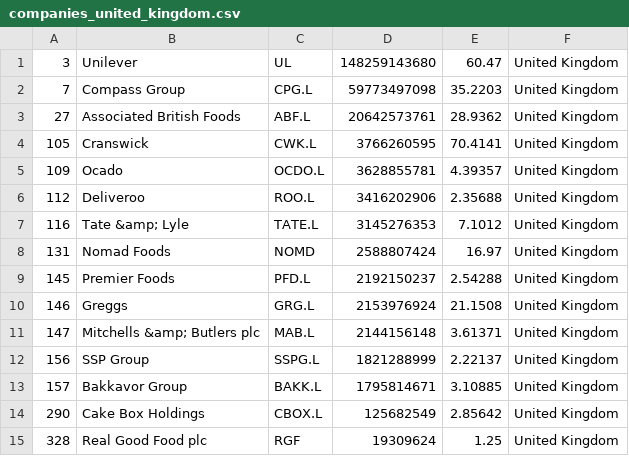
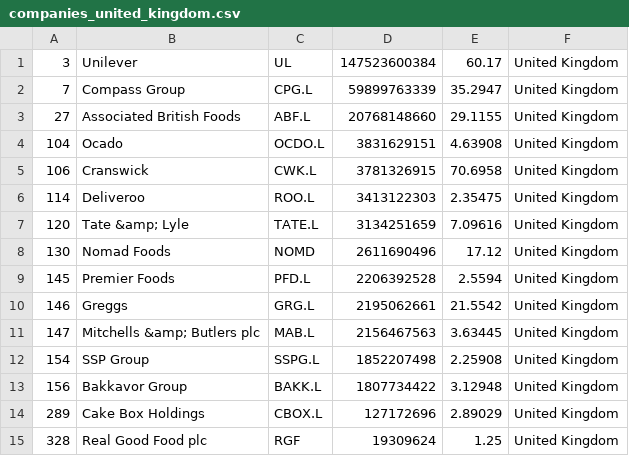
Before and after one commit to andaribu/merida-june-6-2024, a CSV file: companies_united_kingdom.csv, drawn as a sheet.

```diff
--- a/companies_united_kingdom.csv
+++ b/companies_united_kingdom.csv
@@ -1,15 +1,15 @@
-"3","Unilever","UL","148259143680","60.47","United Kingdom"
-"7","Compass Group","CPG.L","59773497098","35.2203","United Kingdom"
-"27","Associated British Foods","ABF.L","20642573761","28.9362","United Kingdom"
-"105","Cranswick","CWK.L","3766260595","70.4141","United Kingdom"
-"109","Ocado","OCDO.L","3628855781","4.39357","United Kingdom"
-"112","Deliveroo","ROO.L","3416202906","2.35688","United Kingdom"
-"116","Tate &amp; Lyle","TATE.L","3145276353","7.1012","United Kingdom"
-"131","Nomad Foods","NOMD","2588807424","16.97","United Kingdom"
-"145","Premier Foods","PFD.L","2192150237","2.54288","United Kingdom"
-"146","Greggs","GRG.L","2153976924","21.1508","United Kingdom"
-"147","Mitchells &amp; Butlers plc","MAB.L","2144156148","3.61371","United Kingdom"
-"156","SSP Group","SSPG.L","1821288999","2.22137","United Kingdom"
-"157","Bakkavor Group","BAKK.L","1795814671","3.10885","United Kingdom"
-"290","Cake Box Holdings","CBOX.L","125682549","2.85642","United Kingdom"
+"3","Unilever","UL","147523600384","60.17","United Kingdom"
+"7","Compass Group","CPG.L","59899763339","35.2947","United Kingdom"
+"27","Associated British Foods","ABF.L","20768148660","29.1155","United Kingdom"
+"104","Ocado","OCDO.L","3831629151","4.63908","United Kingdom"
+"106","Cranswick","CWK.L","3781326915","70.6958","United Kingdom"
+"114","Deliveroo","ROO.L","3413122303","2.35475","United Kingdom"
+"120","Tate &amp; Lyle","TATE.L","3134251659","7.09616","United Kingdom"
+"130","Nomad Foods","NOMD","2611690496","17.12","United Kingdom"
+"145","Premier Foods","PFD.L","2206392528","2.5594","United Kingdom"
+"146","Greggs","GRG.L","2195062661","21.5542","United Kingdom"
+"147","Mitchells &amp; Butlers plc","MAB.L","2156467563","3.63445","United Kingdom"
+"154","SSP Group","SSPG.L","1852207498","2.25908","United Kingdom"
+"156","Bakkavor Group","BAKK.L","1807734422","3.12948","United Kingdom"
+"289","Cake Box Holdings","CBOX.L","127172696","2.89029","United Kingdom"
 "328","Real Good Food plc","RGF","19309624","1.25","United Kingdom"
```
Also changed, not shown: companies_france.csv, companies_germany.csv, 1 other file.
